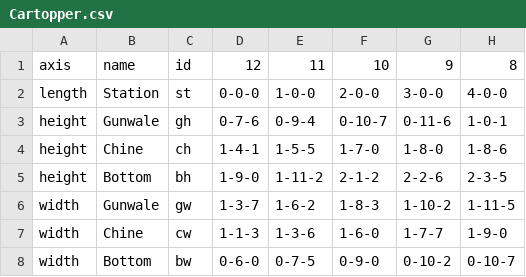
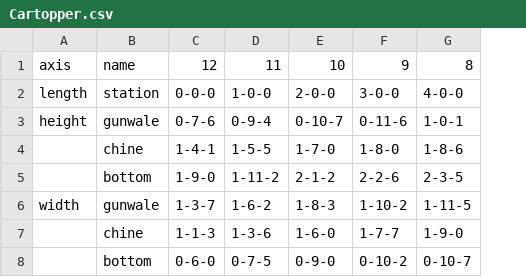
Before and after one commit to bobm123/LinesTable, a CSV file: Cartopper.csv, drawn as a sheet; only a part is shown; removed rows and columns are numbered as before the commit, all else as after; the diff names each change by its address in the sheet, - before the commit and + after, or states it on an @@ line.

Commit message:
Lower case line names

```diff
--- a/Cartopper.csv
+++ b/Cartopper.csv
-column B, rows 1-8: name | Station | Gunwale | Chine | Bottom | Gunwale | Chine | Bottom
-column C, rows 1-8: id | st | gh | ch | bh | gw | cw | bw
+column B, rows 1-8: name | station | gunwale | chine | bottom | gunwale | chine | bottom
-A4:A5: height
+A4:A5: (empty)
-A7:A8: width
+A7:A8: (empty)
```
